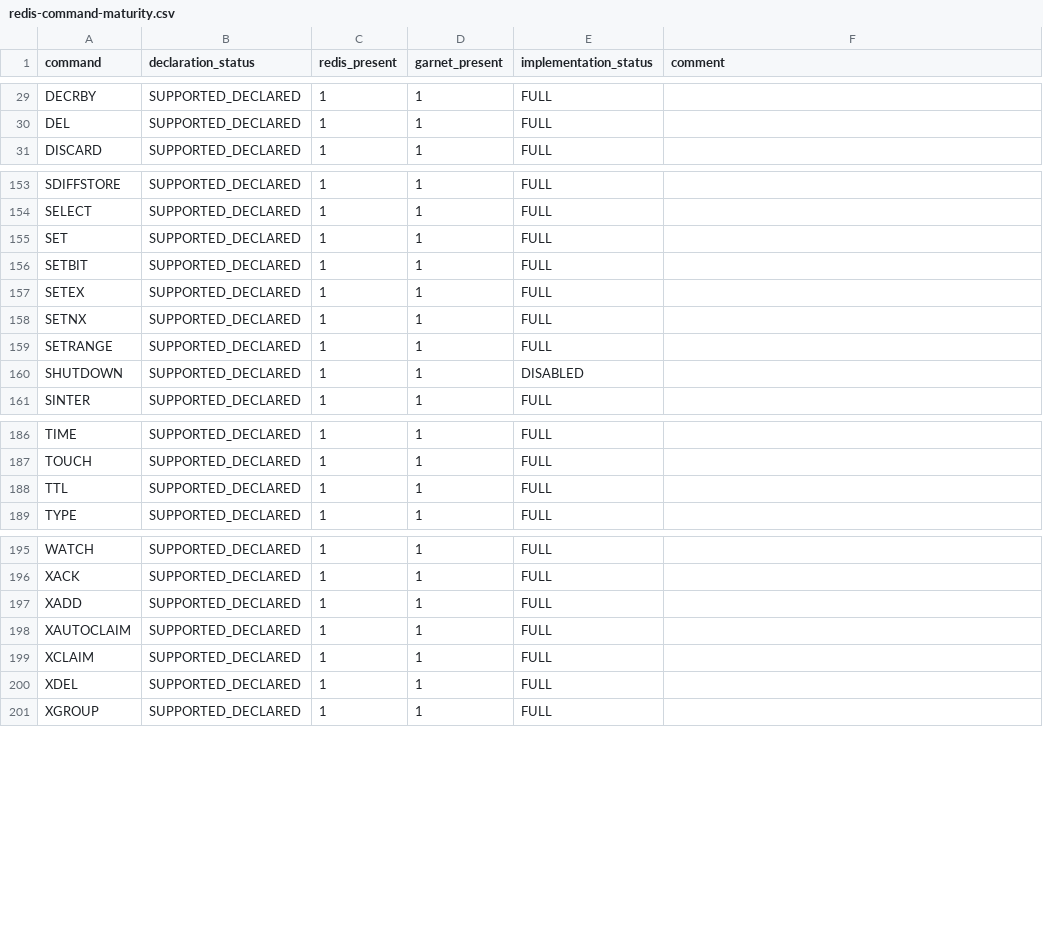
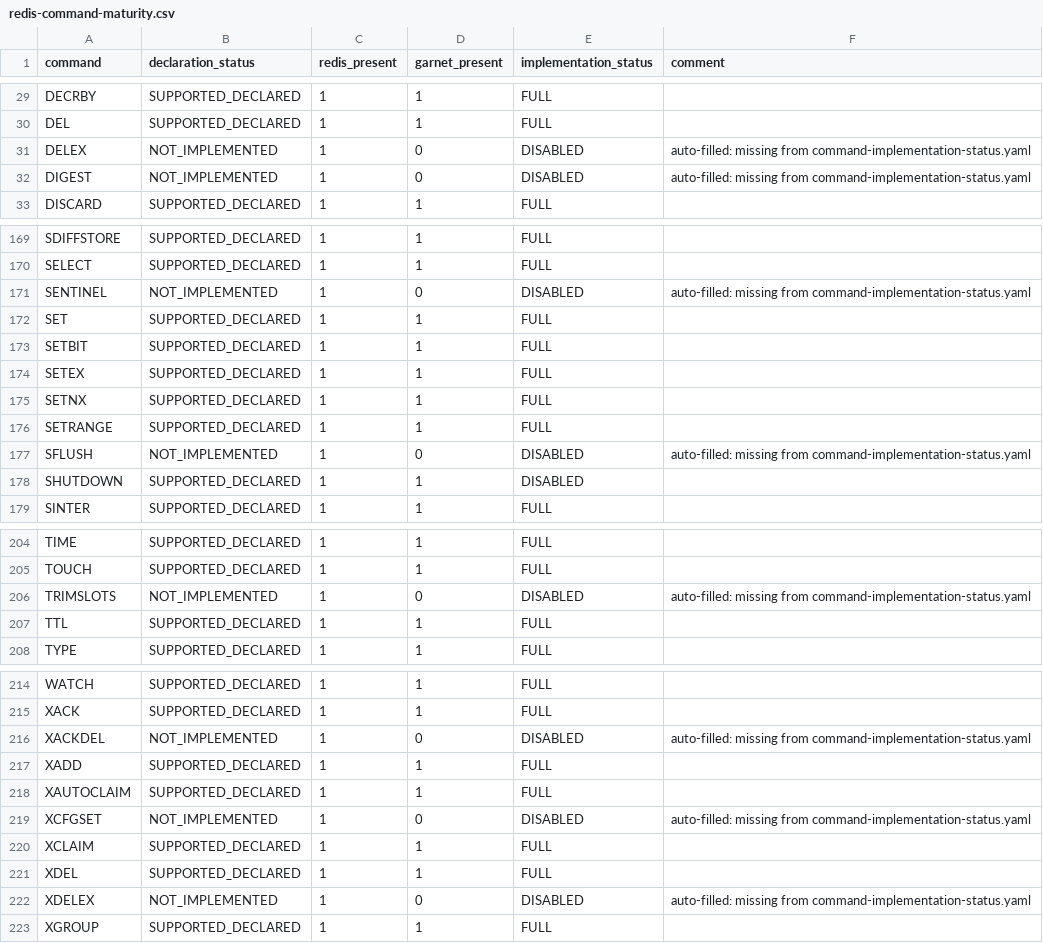
Before and after one commit to kazuki-ma/ArilKV, a CSV file: docs/compatibility/redis-command-maturity.csv, drawn as a sheet; only a part is shown, gaps mark what is left out; the diff covers the shown part only; the diff names each change by its address in the sheet, - before the commit and + after, or states it on an @@ line.

```diff
--- a/docs/compatibility/redis-command-maturity.csv
+++ b/docs/compatibility/redis-command-maturity.csv
+row 31: DELEX | NOT_IMPLEMENTED | 1 | 0 | DISABLED | auto-filled: missing from command-implementation-status.yaml
+row 32: DIGEST | NOT_IMPLEMENTED | 1 | 0 | DISABLED | auto-filled: missing from command-implementation-status.yaml
+row 171: SENTINEL | NOT_IMPLEMENTED | 1 | 0 | DISABLED | auto-filled: missing from command-implementation-status.yaml
+row 177: SFLUSH | NOT_IMPLEMENTED | 1 | 0 | DISABLED | auto-filled: missing from command-implementation-status.yaml
+row 206: TRIMSLOTS | NOT_IMPLEMENTED | 1 | 0 | DISABLED | auto-filled: missing from command-implementation-status.yaml
+row 216: XACKDEL | NOT_IMPLEMENTED | 1 | 0 | DISABLED | auto-filled: missing from command-implementation-status.yaml
+row 219: XCFGSET | NOT_IMPLEMENTED | 1 | 0 | DISABLED | auto-filled: missing from command-implementation-status.yaml
+row 222: XDELEX | NOT_IMPLEMENTED | 1 | 0 | DISABLED | auto-filled: missing from command-implementation-status.yaml
```
Also changed, not shown: 14 added rows elsewhere in this file, docs/compatibility/redis-command-status.csv, 11 other files.
